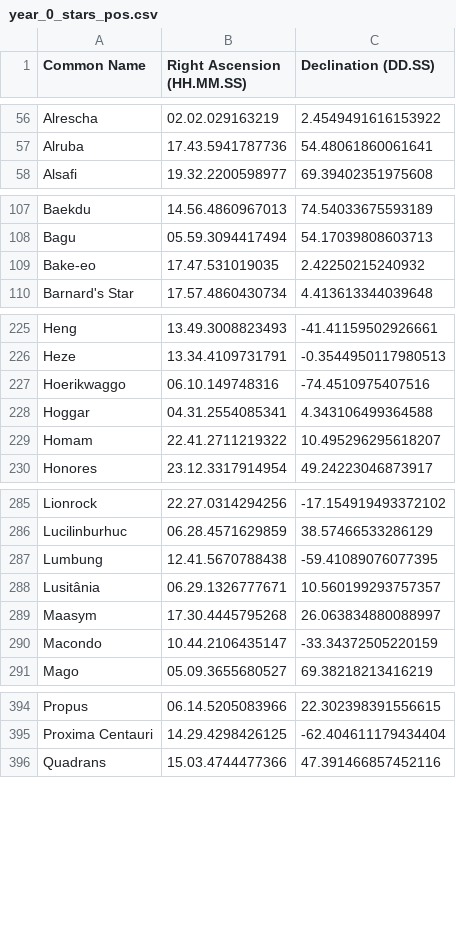
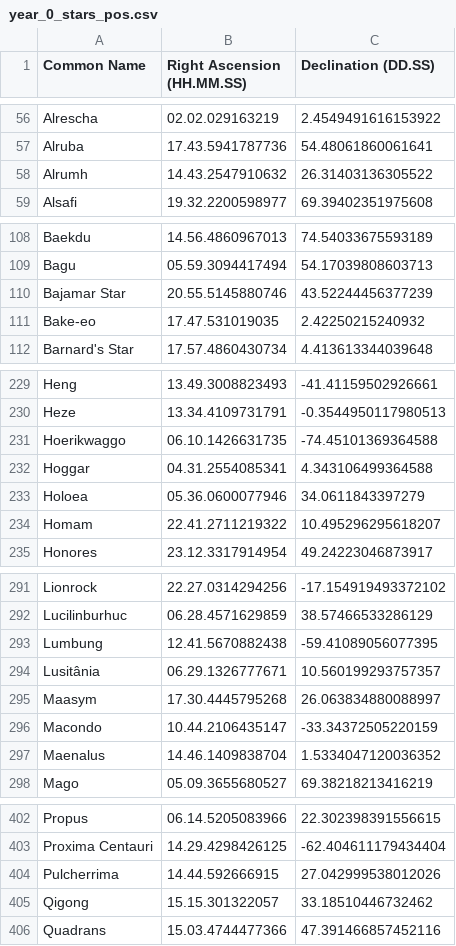
Before and after one commit to cyschneck/Star-Chart-Spherical-Projection, a CSV file: star_chart_spherical_projection/pytests/examples/year_0_stars_pos.csv, drawn as a sheet; only a part is shown, gaps mark what is left out; the diff covers the shown part only.

```diff
--- a/star_chart_spherical_projection/pytests/examples/year_0_stars_pos.csv
+++ b/star_chart_spherical_projection/pytests/examples/year_0_stars_pos.csv
@@ -57,2 +57,3 @@ Alrescha,02.02.029163219,2.4549491616153922
 Alruba,17.43.5941787736,54.48061860061641
+Alrumh,14.43.2547910632,26.31403136305522
 Alsafi,19.32.2200598977,69.39402351975608
@@ -108,2 +109,3 @@ Baekdu,14.56.4860967013,74.54033675593189
 Bagu,05.59.3094417494,54.17039808603713
+Bajamar Star,20.55.5145880746,43.52244456377239
 Bake-eo,17.47.531019035,2.42250215240932
@@ -226,4 +230,5 @@ Heng,13.49.3008823493,-41.41159502926661
 Heze,13.34.4109731791,-0.3544950117980513
-Hoerikwaggo,06.10.149748316,-74.4510975407516
+Hoerikwaggo,06.10.1426631735,-74.45101369364588
 Hoggar,04.31.2554085341,4.343106499364588
+Holoea,05.36.0600077946,34.0611843397279
 Homam,22.41.2711219322,10.495296295618207
@@ -286,3 +292,3 @@ Lionrock,22.27.0314294256,-17.154919493372102
 Lucilinburhuc,06.28.4571629859,38.57466533286129
-Lumbung,12.41.5670788438,-59.41089076077395
+Lumbung,12.41.5670882438,-59.41089056077395
 Lusitânia,06.29.1326777671,10.560199293757357
@@ -290,2 +296,3 @@ Maasym,17.30.4445795268,26.063834880088997
 Macondo,10.44.2106435147,-33.34372505220159
+Maenalus,14.46.1409838704,1.5334047120036352
 Mago,05.09.3655680527,69.38218213416219
@@ -395,2 +403,4 @@ Propus,06.14.5205083966,22.302398391556615
 Proxima Centauri,14.29.4298426125,-62.404611179434404
+Pulcherrima,14.44.592666915,27.042999538012026
+Qigong,15.15.301322057,33.18510446732462
 Quadrans,15.03.4744477366,47.391466857452116
```
Also changed, not shown: 7 added rows elsewhere in this file, star_chart_spherical_projection/data/stars_with_data.csv, 34 other files.
